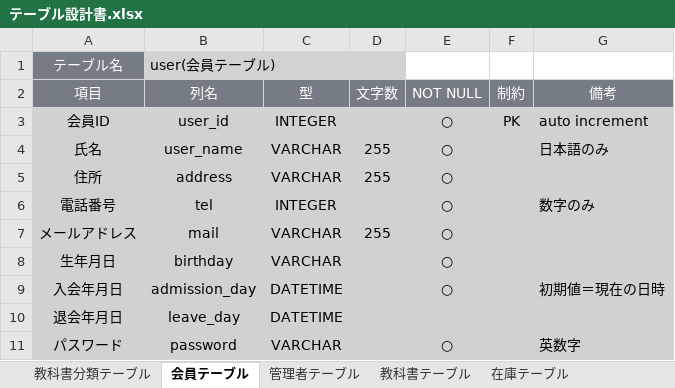
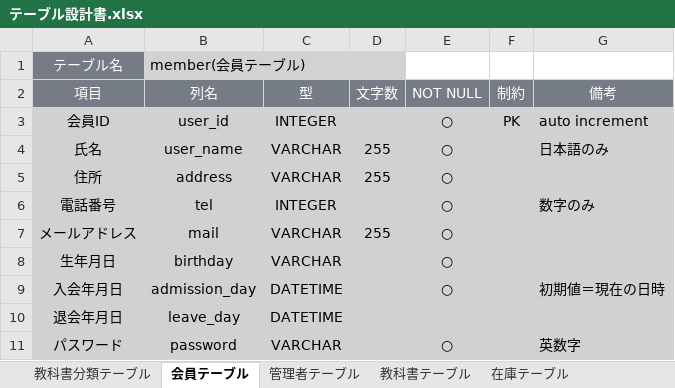
Before and after one commit to 2022java42-student009/ProjectJava, an Excel workbook: テーブル設計書.xlsx, sheet 会員テーブル, drawn as a sheet; values as stored, in another font and other column widths than the file's, no borders; the diff names each change by its address in the sheet, - before the commit and + after, or states it on an @@ line.

Commit message:
テーブル変更　user→memberに（userが予約語のため使用不可）

```diff
--- a/テーブル設計書.xlsx (sheet 会員テーブル)
+++ b/テーブル設計書.xlsx (sheet 会員テーブル)
-B1 (列名): user(会員テーブル)
+B1 (列名): member(会員テーブル)
```
